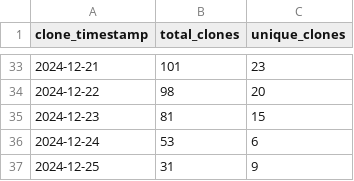
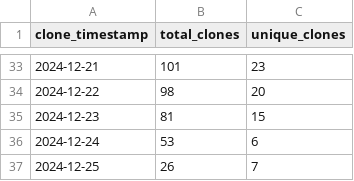
Before and after one commit to ionutms/clones_monitor, a CSV file: clones_history.csv, drawn as a sheet; only a part is shown, gaps mark what is left out.

Commit message:
Update clone and visitor statistics for 2024-12-25 13:10:07 EET

```diff
--- a/clones_history.csv
+++ b/clones_history.csv
@@ -36,2 +36,2 @@ clone_timestamp,total_clones,unique_clones
 "2024-12-24",53,6
-"2024-12-25",31,9
+"2024-12-25",26,7
```
